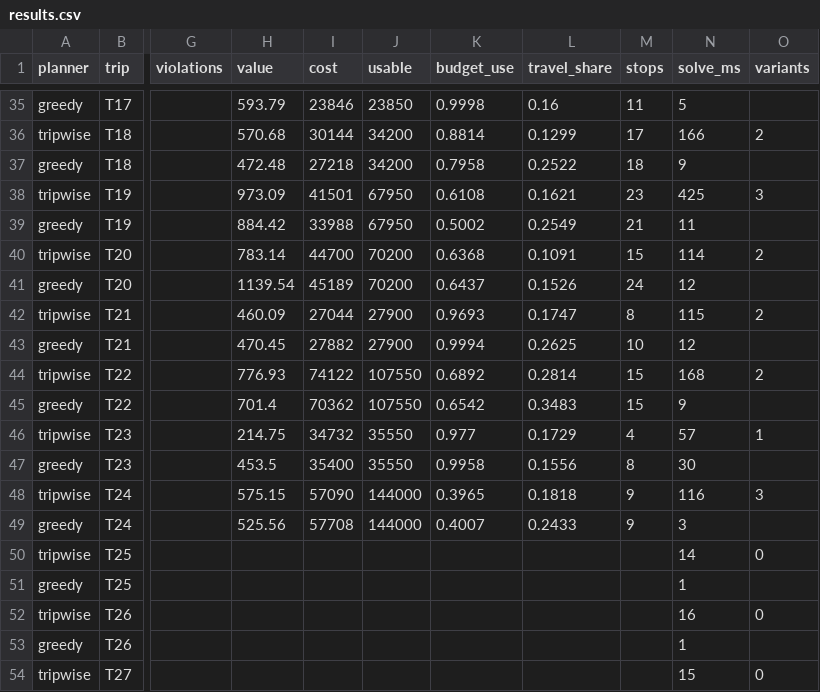
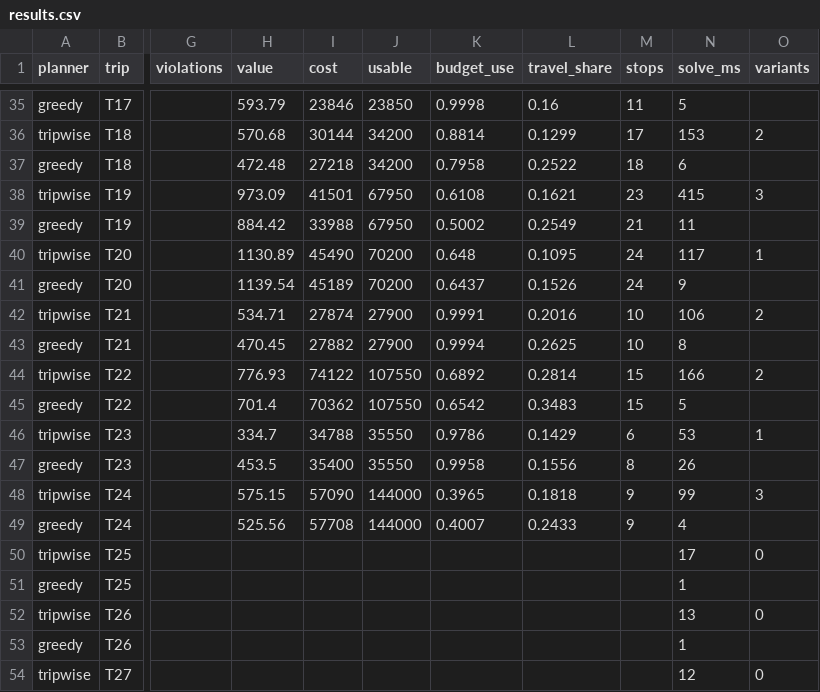
Before and after one commit to lekhyapillarikuppam/Project-4, a CSV file: eval/out/results.csv, drawn as a sheet; only a part is shown, gaps mark what is left out; the diff covers the shown part only; the diff names each change by its address in the sheet, - before the commit and + after, or states it on an @@ line.

```diff
--- a/eval/out/results.csv
+++ b/eval/out/results.csv
-N36 (solve_ms): 166
+N36 (solve_ms): 153
-N37 (solve_ms): 9
+N37 (solve_ms): 6
-N38 (solve_ms): 425
+N38 (solve_ms): 415
-H40 (value): 783.14
+H40 (value): 1130.89
-I40 (cost): 44700
+I40 (cost): 45490
-K40 (budget_use): 0.6368
+K40 (budget_use): 0.648
-L40 (travel_share): 0.1091
+L40 (travel_share): 0.1095
-M40 (stops): 15
+M40 (stops): 24
-N40 (solve_ms): 114
+N40 (solve_ms): 117
-O40 (variants): 2
+O40 (variants): 1
-N41 (solve_ms): 12
+N41 (solve_ms): 9
-H42 (value): 460.09
+H42 (value): 534.71
-I42 (cost): 27044
+I42 (cost): 27874
-K42 (budget_use): 0.9693
+K42 (budget_use): 0.9991
-L42 (travel_share): 0.1747
+L42 (travel_share): 0.2016
-M42 (stops): 8
+M42 (stops): 10
-N42 (solve_ms): 115
+N42 (solve_ms): 106
-N43 (solve_ms): 12
+N43 (solve_ms): 8
-N44 (solve_ms): 168
+N44 (solve_ms): 166
-N45 (solve_ms): 9
+N45 (solve_ms): 5
-H46 (value): 214.75
+H46 (value): 334.7
-I46 (cost): 34732
+I46 (cost): 34788
-K46 (budget_use): 0.977
+K46 (budget_use): 0.9786
-L46 (travel_share): 0.1729
+L46 (travel_share): 0.1429
-M46 (stops): 4
+M46 (stops): 6
-N46 (solve_ms): 57
+N46 (solve_ms): 53
-N47 (solve_ms): 30
+N47 (solve_ms): 26
-N48 (solve_ms): 116
+N48 (solve_ms): 99
-N49 (solve_ms): 3
+N49 (solve_ms): 4
-N50 (solve_ms): 14
+N50 (solve_ms): 17
-N52 (solve_ms): 16
+N52 (solve_ms): 13
-N54 (solve_ms): 15
+N54 (solve_ms): 12
```
Also changed, not shown: 71 edited cells elsewhere in this file, 9 other files.
